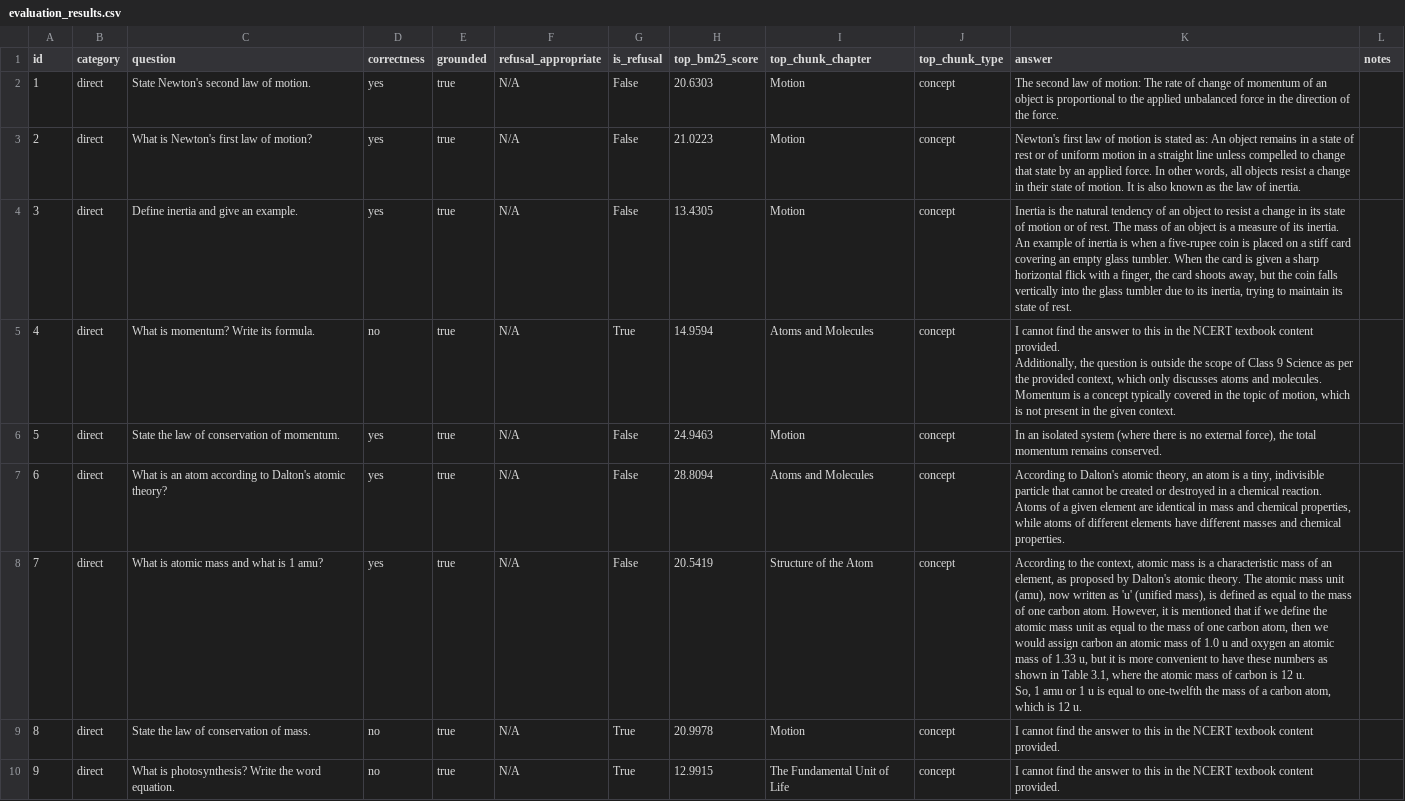
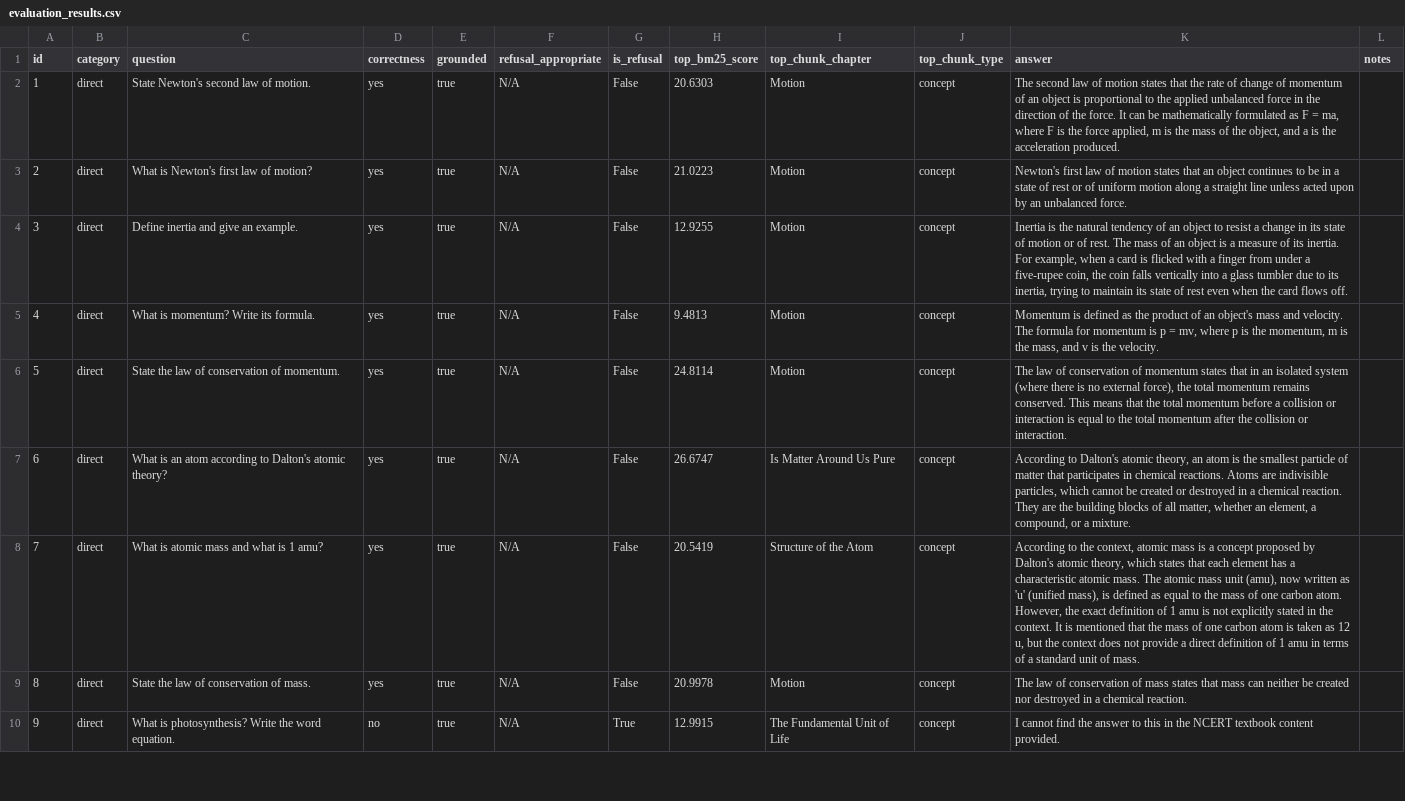
Before and after one commit to LeoPanthera07/miniProject-NCERT-RAG, a CSV file: evaluation_results.csv, drawn as a sheet; only a part is shown; ↵ is a line break in a cell; the diff covers the shown part only; the diff names each change by its address in the sheet, - before the commit and + after, or states it on an @@ line.

Commit message:
final: updated evaluation_results.csv with hybrid retriever run + notebook with executed outputs

```diff
--- a/evaluation_results.csv
+++ b/evaluation_results.csv
-K2 (answer): …law of motion: The rate of change of momentum of an object is proportional to the applied unbalanced force in the direction of the force.
+K2 (answer): …law of motion states that the rate of change of momentum of an object is proportional to the applied unbalanced force in the direction of the force. It can be mathematically formulated as F = ma, where F is the force applied, m is the mass of the object, and a is the acceleration produced.
-K3 (answer): …of motion is stated as: An object remains in a state of rest or of uniform motion in a straight line unless compelled to change that state by an applied force. In other words, all objects resist a change in their state of motion. It is also known as the law of inertia.
+K3 (answer): …of motion states that an object continues to be in a state of rest or of uniform motion along a straight line unless acted upon by an unbalanced force.
-H4 (top_bm25_score): 13.4305
+H4 (top_bm25_score): 12.9255
-K4 (answer): …its inertia. ↵ An example of inertia is when a five-rupee coin is placed on a stiff card covering an empty glass tumbler. When the card is given a sharp horizontal flick with a finger, the card shoots away, but the coin falls vertically into the glass tumbler due to its inertia, trying to maintain its state of rest.
+K4 (answer): …its inertia. ↵ For example, when a card is flicked with a finger from under a five-rupee coin, the coin falls vertically into a glass tumbler due to its inertia, trying to maintain its state of rest even when the card flows off.
-D5 (correctness): no
+D5 (correctness): yes
-G5 (is_refusal): True
+G5 (is_refusal): False
-H5 (top_bm25_score): 14.9594
+H5 (top_bm25_score): 9.4813
-I5 (top_chunk_chapter): Atoms and Molecules
+I5 (top_chunk_chapter): Motion
-K5 (answer): I cannot find the answer to this in the NCERT textbook content provided. ↵ Additionally, the question is outside the scope of Class 9 Science as per the provided context, which only discusses atoms and molecules. Momentum is a concept typically covered in the topic of motion, which is not present in the given context.
+K5 (answer): Momentum is defined as the product of an object's mass and velocity. The formula for momentum is p = mv, where p is the momentum, m is the mass, and v is the velocity.
-H6 (top_bm25_score): 24.9463
+H6 (top_bm25_score): 24.8114
-K6 (answer): In an isolated system (where there is no external force), the total momentum remains conserved.
+K6 (answer): The law of conservation of momentum states that in an isolated system (where there is no external force), the total momentum remains conserved. This means that the total momentum before a collision or interaction is equal to the total momentum after the collision or interaction.
-H7 (top_bm25_score): 28.8094
+H7 (top_bm25_score): 26.6747
-I7 (top_chunk_chapter): Atoms and Molecules
+I7 (top_chunk_chapter): Is Matter Around Us Pure
-K7 (answer): …atom is a tiny, indivisible particle that cannot be created or destroyed in a chemical reaction. Atoms of a given element are identical in mass and chemical properties, while atoms of different elements have different masses and chemical properties.
+K7 (answer): …atom is the smallest particle of matter that participates in chemical reactions. Atoms are indivisible particles, which cannot be created or destroyed in a chemical reaction. They are the building blocks of all matter, whether an element, a compound, or a mixture.
-K8 (answer): …is a characteristic mass of an element, as proposed by Dalton's atomic theory. The atomic mass unit (amu), now written as 'u' (unified mass), is defined as equal to the mass of one carbon atom. However, it is mentioned that if we define the atomic mass unit as equal to the mass of one carbon atom, then we would assign carbon an atomic mass of 1.0 u and oxygen an atomic mass of 1.33 u, but it is more convenient to have these numbers as shown in Table 3.1, where the atomic mass of carbon is 12 u. ↵ So, 1 amu or 1 u is equal to one-twelfth the mass of a carbon atom, which is 12 u.
+K8 (answer): …is a concept proposed by Dalton's atomic theory, which states that each element has a characteristic atomic mass. The atomic mass unit (amu), now written as 'u' (unified mass), is defined as equal to the mass of one carbon atom. However, the exact definition of 1 amu is not explicitly stated in the context. It is mentioned that the mass of one carbon atom is taken as 12 u, but the context does not provide a direct definition of 1 amu in terms of a standard unit of mass.
-D9 (correctness): no
+D9 (correctness): yes
-G9 (is_refusal): True
+G9 (is_refusal): False
-K9 (answer): I cannot find the answer to this in the NCERT textbook content provided.
+K9 (answer): The law of conservation of mass states that mass can neither be created nor destroyed in a chemical reaction.
```
Also changed, not shown: 16 edited cells elsewhere in this file, 1 other file.
